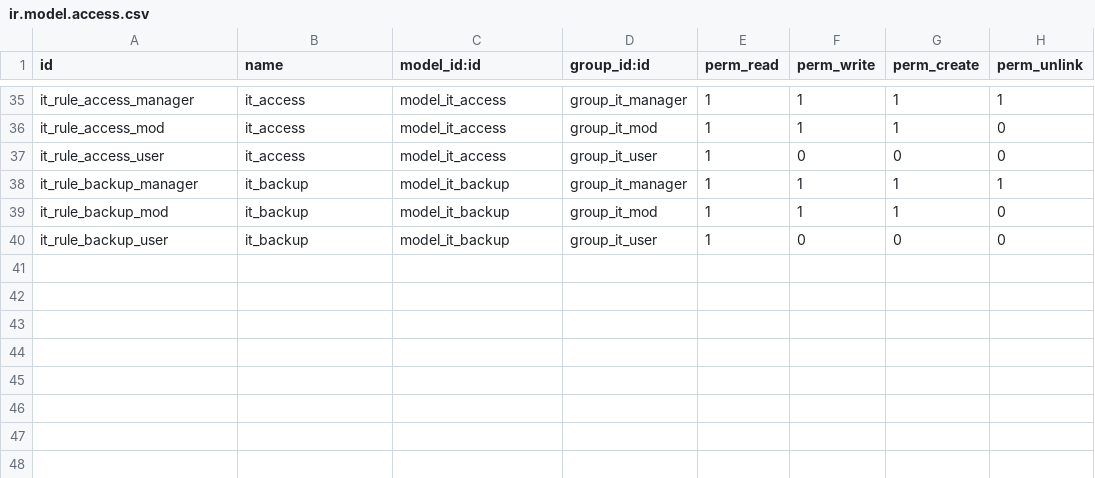
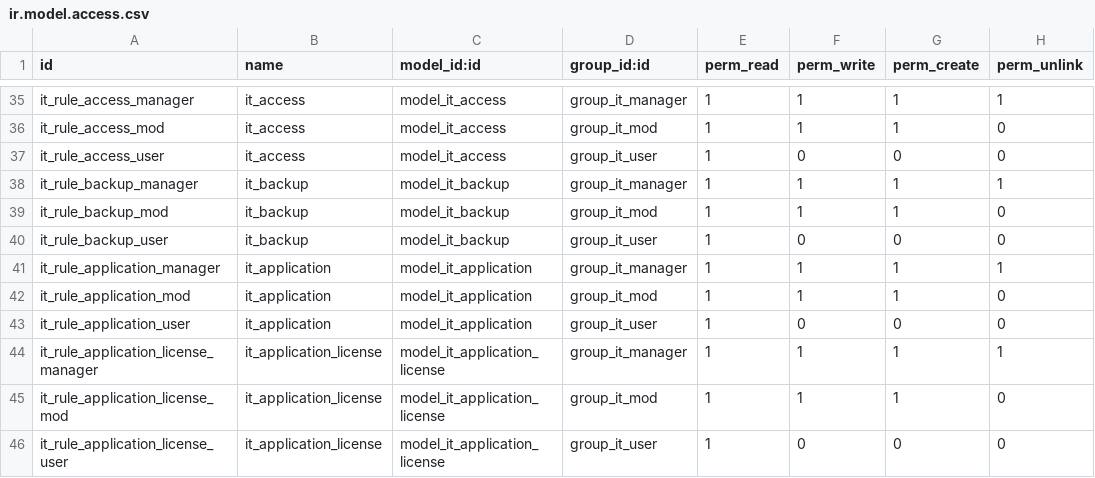
Before and after one commit to lbaldi/it, a CSV file: it/security/ir.model.access.csv, drawn as a sheet; only a part is shown, gaps mark what is left out.

Commit message:
New Improvements
Model Application.
More filters for backup and access.
Traslations.
Documentation README update.

```diff
--- a/it/security/ir.model.access.csv
+++ b/it/security/ir.model.access.csv
@@ -40 +40,7 @@ it_rule_backup_mod,it_backup,model_it_backup,group_it_mod,1,1,1,0
 it_rule_backup_user,it_backup,model_it_backup,group_it_user,1,0,0,0
+it_rule_application_manager,it_application,model_it_application,group_it_manager,1,1,1,1
+it_rule_application_mod,it_application,model_it_application,group_it_mod,1,1,1,0
+it_rule_application_user,it_application,model_it_application,group_it_user,1,0,0,0
+it_rule_application_license_manager,it_application_license,model_it_application_license,group_it_manager,1,1,1,1
+it_rule_application_license_mod,it_application_license,model_it_application_license,group_it_mod,1,1,1,0
+it_rule_application_license_user,it_application_license,model_it_application_license,group_it_user,1,0,0,0
```
Also changed, not shown: 11 other files.
